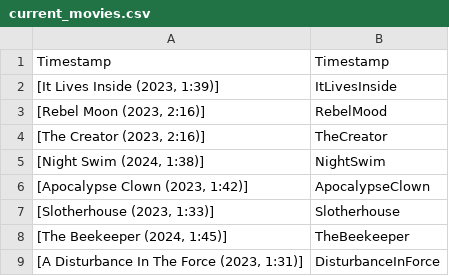
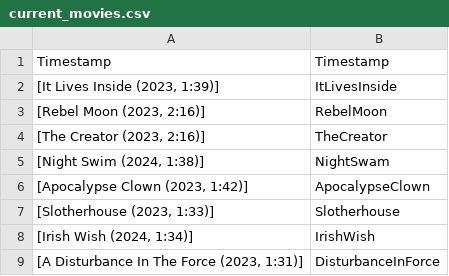
Before and after one commit to JCSzamosi/MovieNight, a CSV file: data/current_movies.csv, drawn as a sheet.

```diff
--- a/data/current_movies.csv
+++ b/data/current_movies.csv
@@ -2,8 +2,8 @@
 " [It Lives Inside (2023, 1:39)]",ItLivesInside
-" [Rebel Moon (2023, 2:16)]",RebelMood
+" [Rebel Moon (2023, 2:16)]",RebelMoon
 " [The Creator (2023, 2:16)]",TheCreator
-" [Night Swim (2024, 1:38)]",NightSwim
+" [Night Swim (2024, 1:38)]",NightSwam
 " [Apocalypse Clown (2023, 1:42)]",ApocalypseClown
 " [Slotherhouse (2023, 1:33)]",Slotherhouse
-" [The Beekeeper (2024, 1:45)]",TheBeekeeper
+" [Irish Wish (2024, 1:34)]",IrishWish
 " [A Disturbance In The Force (2023, 1:31)]",DisturbanceInForce
```
Also changed, not shown: data/current_week.csv, 4 other files.
